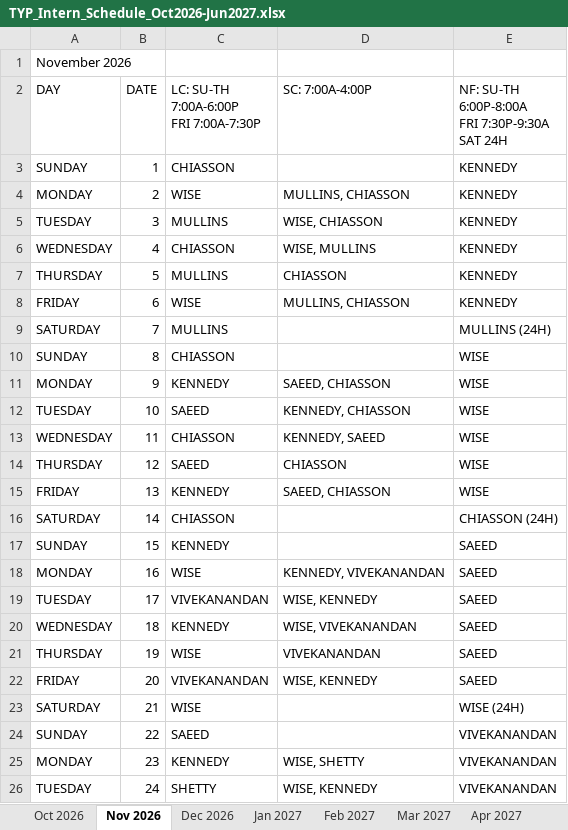
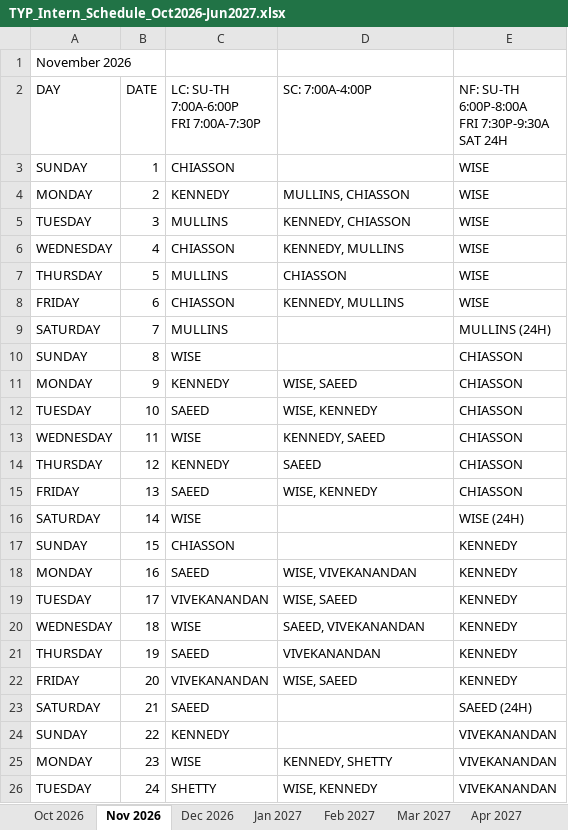
Before and after one commit to dgkenn/Codex-playground-, an Excel workbook: intern_schedule_2026-2027/schedules/TYP_Intern_Schedule_Oct2026-Jun2027.xlsx, sheet Nov 2026, drawn as a sheet; only a part is shown; values as stored, in another font and other column widths than the file's, no cell formats; the diff covers the shown part only; the diff names each change by its address in the sheet, - before the commit and + after, or states it on an @@ line.

```diff
--- a/intern_schedule_2026-2027/schedules/TYP_Intern_Schedule_Oct2026-Jun2027.xlsx (sheet Nov 2026)
+++ b/intern_schedule_2026-2027/schedules/TYP_Intern_Schedule_Oct2026-Jun2027.xlsx (sheet Nov 2026)
-E3:E8: KENNEDY
+E3:E8: WISE
-C4: WISE
+C4: KENNEDY
-D5 (SC: 7:00A-4:00P): WISE, CHIASSON
+D5 (SC: 7:00A-4:00P): KENNEDY, CHIASSON
-D6 (SC: 7:00A-4:00P): WISE, MULLINS
+D6 (SC: 7:00A-4:00P): KENNEDY, MULLINS
-C8: WISE
+C8: CHIASSON
-D8 (SC: 7:00A-4:00P): MULLINS, CHIASSON
+D8 (SC: 7:00A-4:00P): KENNEDY, MULLINS
-C10: CHIASSON
+C10: WISE
-E10:E15: WISE
+E10:E15: CHIASSON
-D11 (SC: 7:00A-4:00P): SAEED, CHIASSON
+D11 (SC: 7:00A-4:00P): WISE, SAEED
-D12 (SC: 7:00A-4:00P): KENNEDY, CHIASSON
+D12 (SC: 7:00A-4:00P): WISE, KENNEDY
-C13: CHIASSON
+C13: WISE
-C14: SAEED
+C14: KENNEDY
-D14 (SC: 7:00A-4:00P): CHIASSON
+D14 (SC: 7:00A-4:00P): SAEED
-C15: KENNEDY
+C15: SAEED
-D15 (SC: 7:00A-4:00P): SAEED, CHIASSON
+D15 (SC: 7:00A-4:00P): WISE, KENNEDY
-C16: CHIASSON
+C16: WISE
-E16: CHIASSON (24H)
+E16: WISE (24H)
-C17: KENNEDY
+C17: CHIASSON
-E17:E22: SAEED
+E17:E22: KENNEDY
-C18: WISE
+C18: SAEED
-D18 (SC: 7:00A-4:00P): KENNEDY, VIVEKANANDAN
+D18 (SC: 7:00A-4:00P): WISE, VIVEKANANDAN
-D19 (SC: 7:00A-4:00P): WISE, KENNEDY
+D19 (SC: 7:00A-4:00P): WISE, SAEED
-C20: KENNEDY
+C20: WISE
-D20 (SC: 7:00A-4:00P): WISE, VIVEKANANDAN
+D20 (SC: 7:00A-4:00P): SAEED, VIVEKANANDAN
-C21: WISE
+C21: SAEED
-D22 (SC: 7:00A-4:00P): WISE, KENNEDY
+D22 (SC: 7:00A-4:00P): WISE, SAEED
-C23: WISE
+C23: SAEED
-E23: WISE (24H)
+E23: SAEED (24H)
-C24: SAEED
+C24: KENNEDY
-C25: KENNEDY
+C25: WISE
-D25 (SC: 7:00A-4:00P): WISE, SHETTY
+D25 (SC: 7:00A-4:00P): KENNEDY, SHETTY
```
Also changed, not shown: 6 edited cells elsewhere in this sheet, sheet Mar 2027, cell formats, intern_schedule_2026-2027/schedules/TYP_April_2027.xlsx, intern_schedule_2026-2027/schedules/TYP_December_2026.xlsx, 11 other files.
